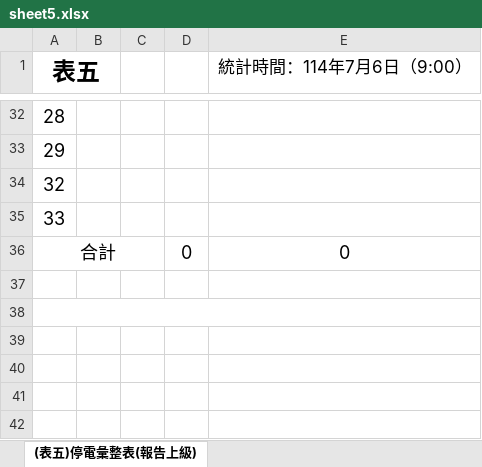
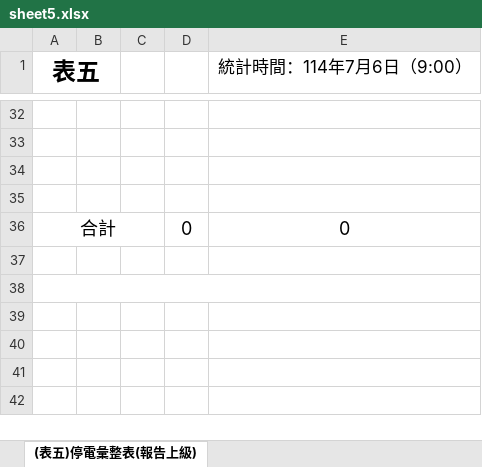
Before and after one commit to raisehead-studio/fix_grid, an Excel workbook: app/static/sheet5.xlsx, sheet (表五)停電彙整表(報告上級), drawn as a sheet; only a part is shown, gaps mark what is left out; values as stored, in another font and other column widths than the file's, no borders; charts and pictures and conditional formats not drawn; the diff covers the shown part only; the diff names each change by its address in the sheet, - before the commit and + after, or states it on an @@ line.

```diff
--- a/app/static/sheet5.xlsx (sheet (表五)停電彙整表(報告上級))
+++ b/app/static/sheet5.xlsx (sheet (表五)停電彙整表(報告上級))
-A32 (表五): 28
+A32 (表五): (empty)
-A33 (表五): 29
+A33 (表五): (empty)
-A34 (表五): 32
+A34 (表五): (empty)
-A35 (表五): 33
+A35 (表五): (empty)
```
Also changed, not shown: 27 edited cells elsewhere in this sheet, app/static/sheet1.xlsx, app/static/sheet2.xlsx, 8 other files.
